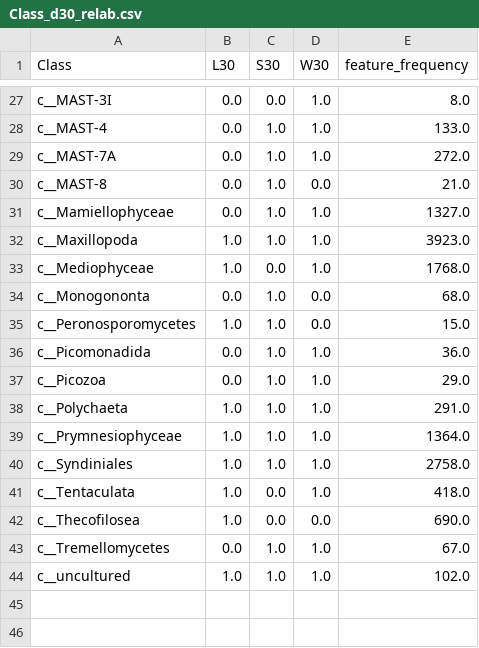
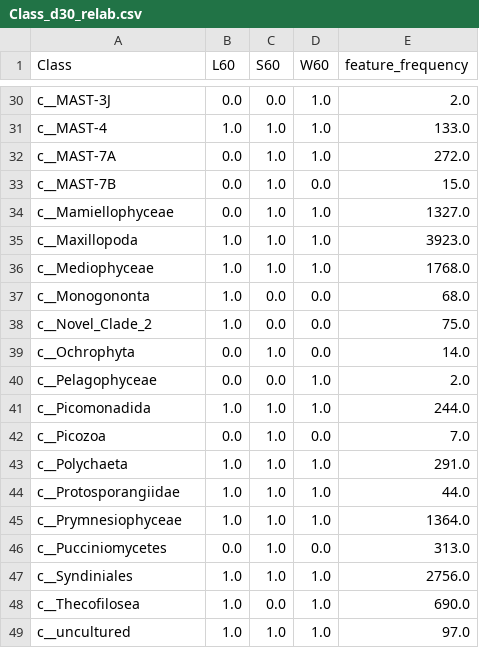
Before and after one commit to dianahaider/size_fractions, a CSV file: csvs/02-EUKs/Class_d30_relab.csv, drawn as a sheet; only a part is shown, gaps mark what is left out; removed rows and columns are numbered as before the commit, all else as after; the diff covers the shown part only; the diff names each change by its address in the sheet, - before the commit and + after, or states it on an @@ line.

```diff
--- a/csvs/02-EUKs/Class_d30_relab.csv
+++ b/csvs/02-EUKs/Class_d30_relab.csv
-B1: L30
+B1: L60
-C1: S30
+C1: S60
-D1: W30
+D1: W60
-A30 (Class): c__MAST-3I
+A30 (Class): c__MAST-3J
-E30 (feature_frequency): 8.0
+E30 (feature_frequency): 2.0
-B31 (L60): 0.0
+B31 (L60): 1.0
-A33 (Class): c__MAST-8
+A33 (Class): c__MAST-7B
-E33 (feature_frequency): 21.0
+E33 (feature_frequency): 15.0
-C36 (S60): 0.0
+C36 (S60): 1.0
-B37 (L60): 0.0
+B37 (L60): 1.0
-C37 (S60): 1.0
+C37 (S60): 0.0
-row 35: c__Peronosporomycetes | 1.0 | 1.0 | 0.0 | 15.0
+row 38: c__Novel_Clade_2 | 1.0 | 0.0 | 0.0 | 75.0
+row 39: c__Ochrophyta | 0.0 | 1.0 | 0.0 | 14.0
+row 40: c__Pelagophyceae | 0.0 | 0.0 | 1.0 | 2.0
-B41 (L60): 0.0
+B41 (L60): 1.0
-E41 (feature_frequency): 36.0
+E41 (feature_frequency): 244.0
-D42 (W60): 1.0
+D42 (W60): 0.0
-E42 (feature_frequency): 29.0
+E42 (feature_frequency): 7.0
+row 44: c__Protosporangiidae | 1.0 | 1.0 | 1.0 | 44.0
+row 46: c__Pucciniomycetes | 0.0 | 1.0 | 0.0 | 313.0
-E47 (feature_frequency): 2758.0
+E47 (feature_frequency): 2756.0
-row 41: c__Tentaculata | 1.0 | 0.0 | 1.0 | 418.0
-D48 (W60): 0.0
+D48 (W60): 1.0
-row 43: c__Tremellomycetes | 0.0 | 1.0 | 1.0 | 67.0
-E49 (feature_frequency): 102.0
+E49 (feature_frequency): 97.0
```
Also changed, not shown: 7 added rows, 4 removed rows and 23 edited cells elsewhere in this file, 18 other files.
